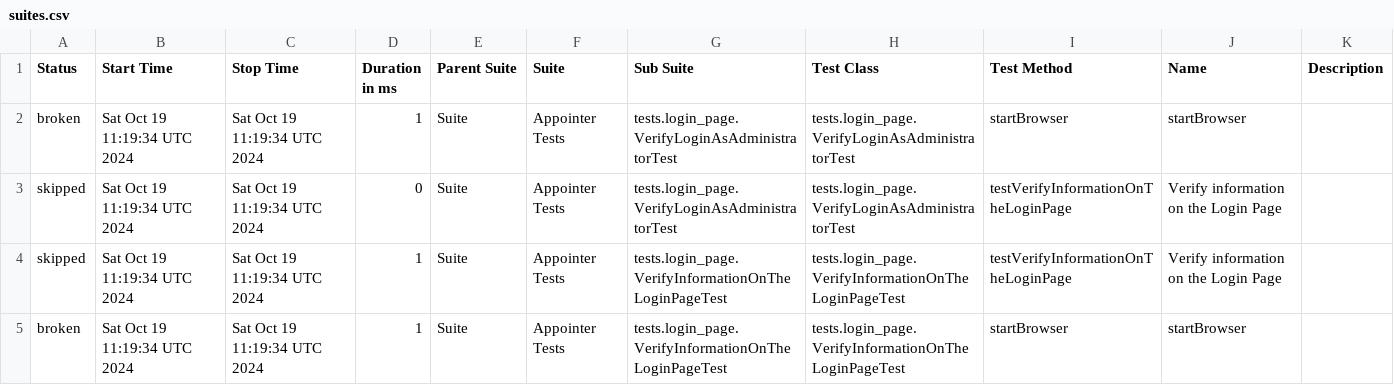
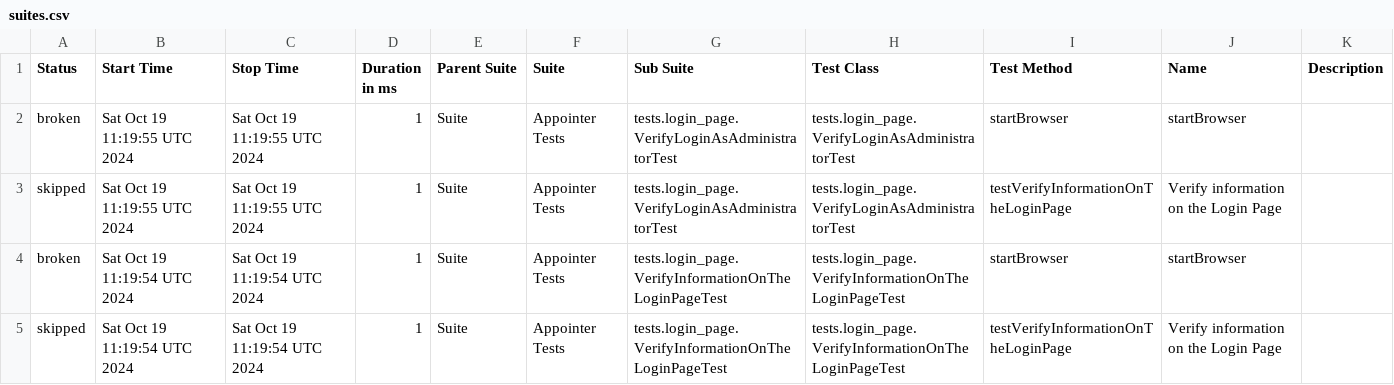
Before and after one commit to vadym-udaltsov/Appointer_Automation, a CSV file: data/suites.csv, drawn as a sheet.

```diff
--- a/data/suites.csv
+++ b/data/suites.csv
@@ -1,5 +1,5 @@
 "Status","Start Time","Stop Time","Duration in ms","Parent Suite","Suite","Sub Suite","Test Class","Test Method","Name","Description"
-"broken","Sat Oct 19 11:19:34 UTC 2024","Sat Oct 19 11:19:34 UTC 2024","1","Suite","Appointer Tests","tests.login_page.VerifyLoginAsAdministratorTest","tests.login_page.VerifyLoginAsAdministratorTest","startBrowser","startBrowser",""
-"skipped","Sat Oct 19 11:19:34 UTC 2024","Sat Oct 19 11:19:34 UTC 2024","0","Suite","Appointer Tests","tests.login_page.VerifyLoginAsAdministratorTest","tests.login_page.VerifyLoginAsAdministratorTest","testVerifyInformationOnTheLoginPage","Verify information on the Login Page",""
-"skipped","Sat Oct 19 11:19:34 UTC 2024","Sat Oct 19 11:19:34 UTC 2024","1","Suite","Appointer Tests","tests.login_page.VerifyInformationOnTheLoginPageTest","tests.login_page.VerifyInformationOnTheLoginPageTest","testVerifyInformationOnTheLoginPage","Verify information on the Login Page",""
-"broken","Sat Oct 19 11:19:34 UTC 2024","Sat Oct 19 11:19:34 UTC 2024","1","Suite","Appointer Tests","tests.login_page.VerifyInformationOnTheLoginPageTest","tests.login_page.VerifyInformationOnTheLoginPageTest","startBrowser","startBrowser",""
+"broken","Sat Oct 19 11:19:55 UTC 2024","Sat Oct 19 11:19:55 UTC 2024","1","Suite","Appointer Tests","tests.login_page.VerifyLoginAsAdministratorTest","tests.login_page.VerifyLoginAsAdministratorTest","startBrowser","startBrowser",""
+"skipped","Sat Oct 19 11:19:55 UTC 2024","Sat Oct 19 11:19:55 UTC 2024","1","Suite","Appointer Tests","tests.login_page.VerifyLoginAsAdministratorTest","tests.login_page.VerifyLoginAsAdministratorTest","testVerifyInformationOnTheLoginPage","Verify information on the Login Page",""
+"broken","Sat Oct 19 11:19:54 UTC 2024","Sat Oct 19 11:19:54 UTC 2024","1","Suite","Appointer Tests","tests.login_page.VerifyInformationOnTheLoginPageTest","tests.login_page.VerifyInformationOnTheLoginPageTest","startBrowser","startBrowser",""
+"skipped","Sat Oct 19 11:19:54 UTC 2024","Sat Oct 19 11:19:54 UTC 2024","1","Suite","Appointer Tests","tests.login_page.VerifyInformationOnTheLoginPageTest","tests.login_page.VerifyInformationOnTheLoginPageTest","testVerifyInformationOnTheLoginPage","Verify information on the Login Page",""
```
Also changed, not shown: 22 other files.
